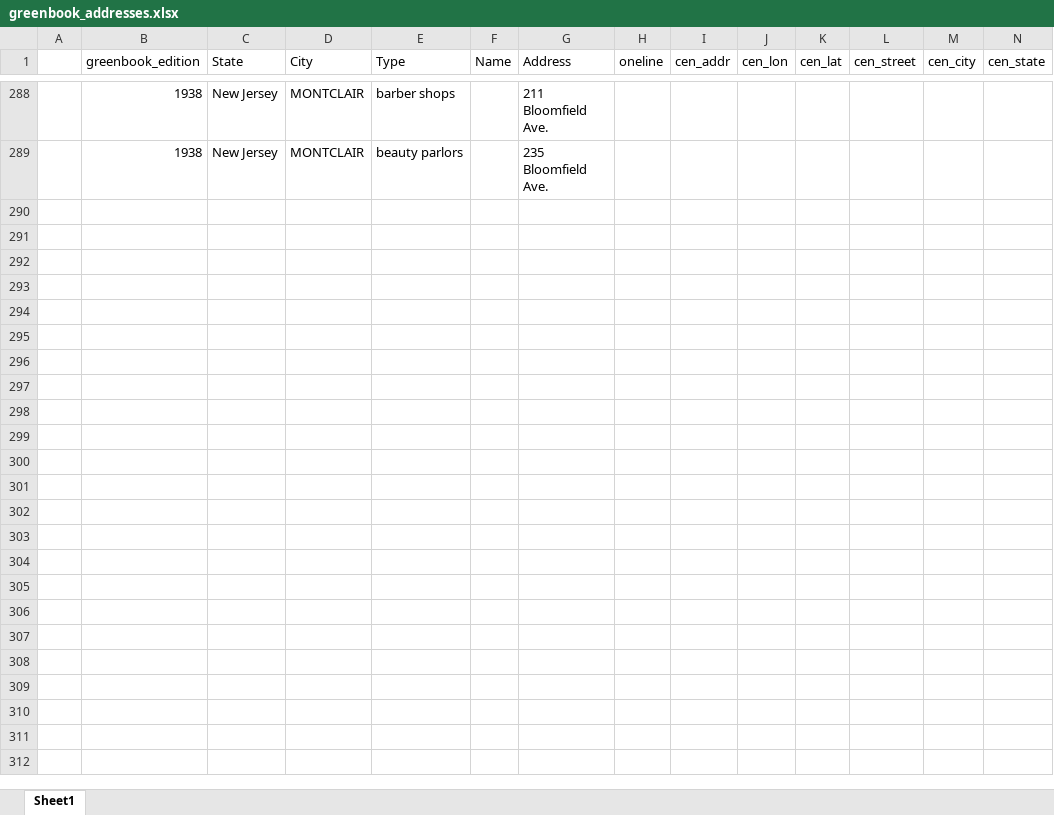
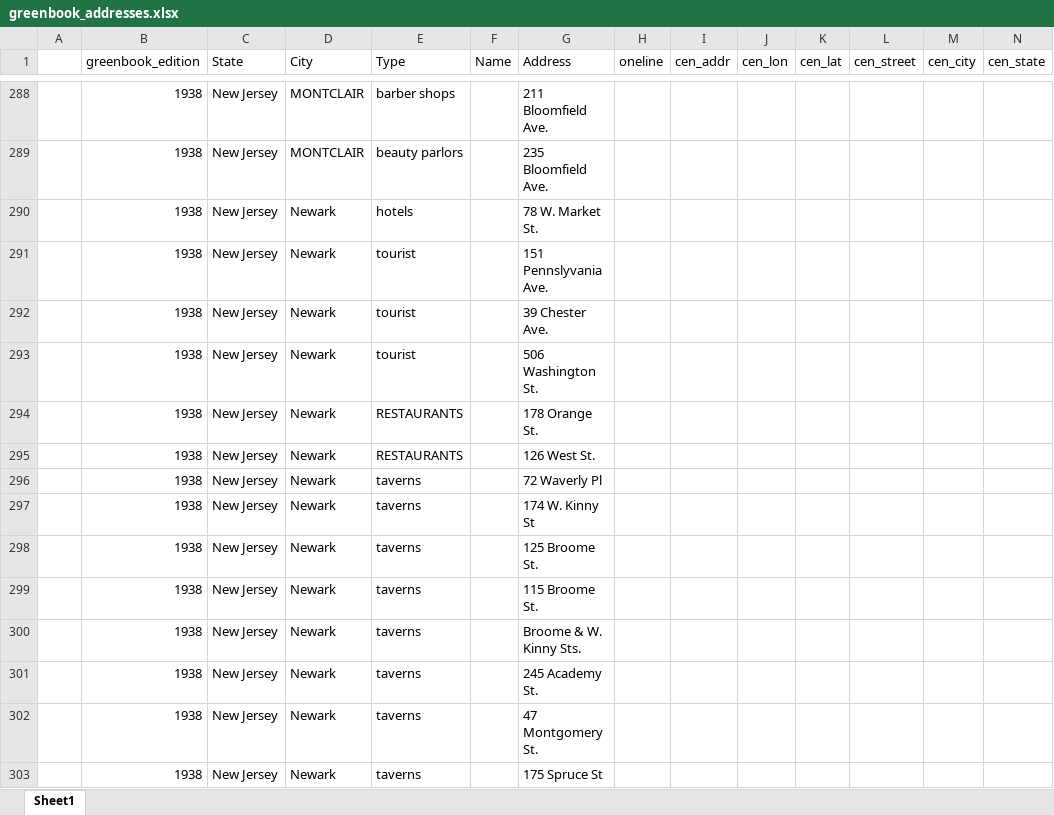
Before and after one commit to benda18/mapping_greenbook, an Excel workbook: data/greenbook_addresses.xlsx, sheet Sheet1, drawn as a sheet; only a part is shown, gaps mark what is left out; values as stored, in another font and other column widths than the file's, no borders; rows hold the shown columns only; the diff names each change by its address in the sheet, - before the commit and + after, or states it on an @@ line.

Commit message:
data

```diff
--- a/data/greenbook_addresses.xlsx (sheet Sheet1)
+++ b/data/greenbook_addresses.xlsx (sheet Sheet1)
+row 290:  | 1938 | New Jersey | Newark | hotels |  | 78 W. Market St.
+row 291:  | 1938 | New Jersey | Newark | tourist |  | 151 Pennslyvania Ave.
+row 292:  | 1938 | New Jersey | Newark | tourist |  | 39 Chester Ave.
+row 293:  | 1938 | New Jersey | Newark | tourist |  | 506 Washington St.
+row 294:  | 1938 | New Jersey | Newark | RESTAURANTS |  | 178 Orange St.
+row 295:  | 1938 | New Jersey | Newark | RESTAURANTS |  | 126 West St.
+row 296:  | 1938 | New Jersey | Newark | taverns |  | 72 Waverly Pl
+row 297:  | 1938 | New Jersey | Newark | taverns |  | 174 W. Kinny St
+row 298:  | 1938 | New Jersey | Newark | taverns |  | 125 Broome St.
+row 299:  | 1938 | New Jersey | Newark | taverns |  | 115 Broome St.
+row 300:  | 1938 | New Jersey | Newark | taverns |  | Broome & W. Kinny Sts.
+row 301:  | 1938 | New Jersey | Newark | taverns |  | 245 Academy St.
+row 302:  | 1938 | New Jersey | Newark | taverns |  | 47 Montgomery St.
+row 303:  | 1938 | New Jersey | Newark | taverns |  | 175 Spruce St
```
